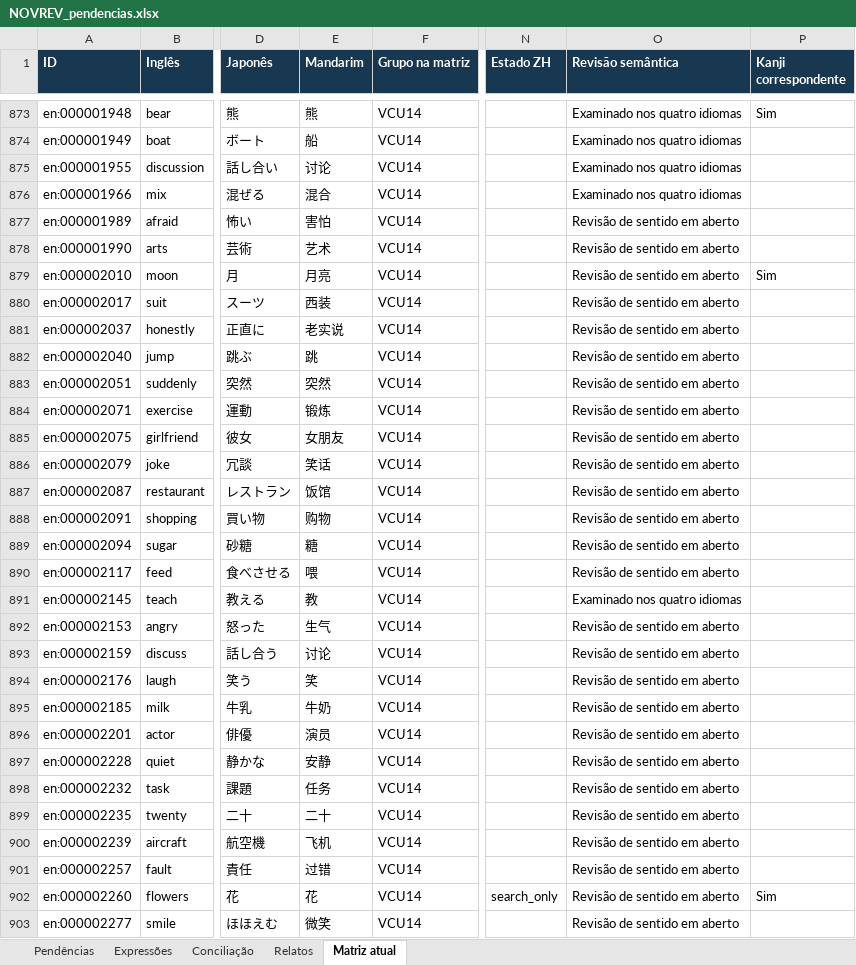
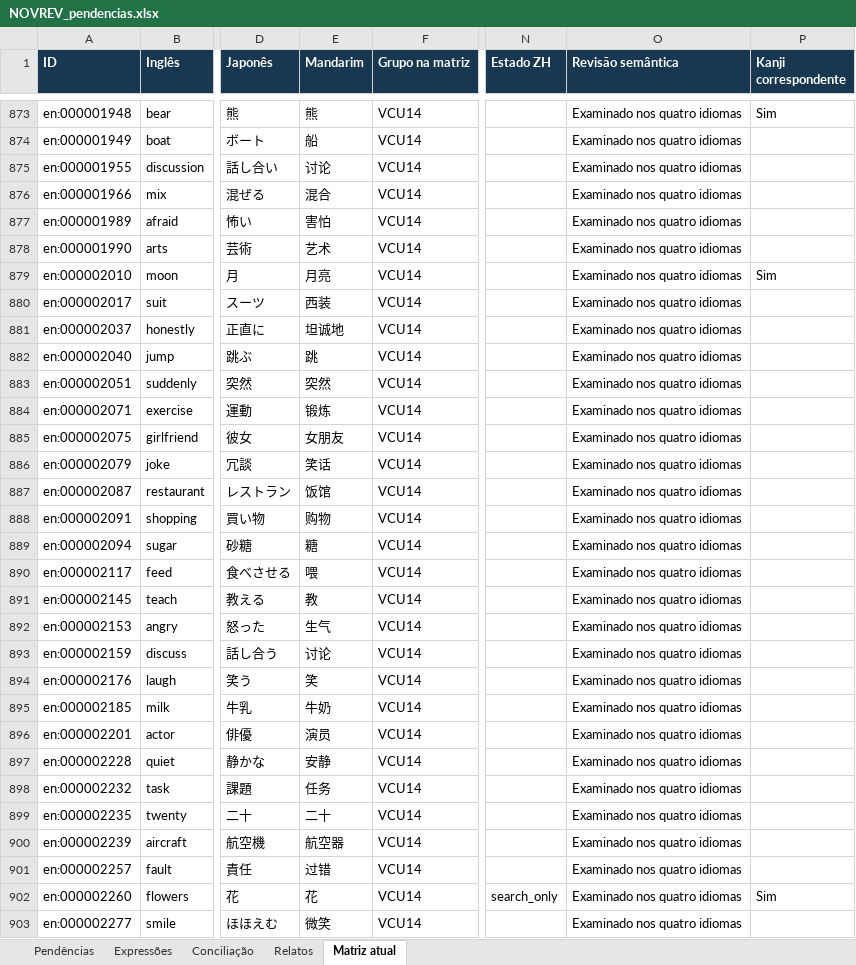
Before and after one commit to arquitetoishida-max/IM-LIBRARIES, an Excel workbook: novrev/NOVREV_pendencias.xlsx, sheet Matriz atual, drawn as a sheet; only a part is shown, gaps mark what is left out; values as stored, in another font and other column widths than the file's, no borders; table styles not drawn; the diff covers the shown part only; the diff names each change by its address in the sheet, - before the commit and + after, or states it on an @@ line.

```diff
--- a/novrev/NOVREV_pendencias.xlsx (sheet Matriz atual)
+++ b/novrev/NOVREV_pendencias.xlsx (sheet Matriz atual)
-O877:O890 (Revisão semântica): Revisão de sentido em aberto
+O877:O890 (Revisão semântica): Examinado nos quatro idiomas
-E881 (Mandarim): 老实说
+E881 (Mandarim): 坦诚地
-O892:O903 (Revisão semântica): Revisão de sentido em aberto
+O892:O903 (Revisão semântica): Examinado nos quatro idiomas
-E900 (Mandarim): 飞机
+E900 (Mandarim): 航空器
```
Also changed, not shown: 7 added rows and 153 edited cells elsewhere in this sheet, 6 other files.
